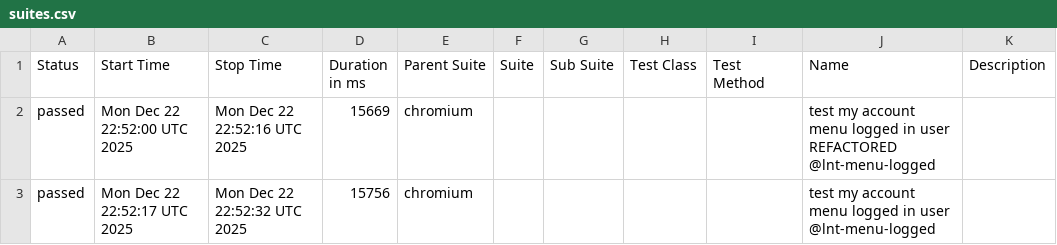
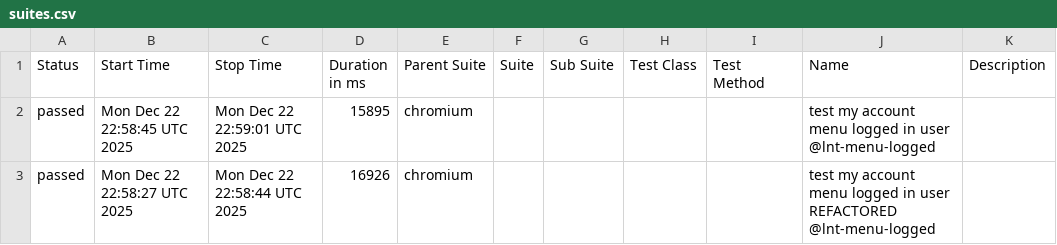
Before and after one commit to Serhiinv/typescript-playwright, a CSV file: allure-report/data/suites.csv, drawn as a sheet.

```diff
--- a/allure-report/data/suites.csv
+++ b/allure-report/data/suites.csv
@@ -1,3 +1,3 @@
 "Status","Start Time","Stop Time","Duration in ms","Parent Suite","Suite","Sub Suite","Test Class","Test Method","Name","Description"
-"passed","Mon Dec 22 22:52:00 UTC 2025","Mon Dec 22 22:52:16 UTC 2025","15669","chromium","","","","","test my account menu logged in user REFACTORED @lnt-menu-logged",""
-"passed","Mon Dec 22 22:52:17 UTC 2025","Mon Dec 22 22:52:32 UTC 2025","15756","chromium","","","","","test my account menu logged in user @lnt-menu-logged",""
+"passed","Mon Dec 22 22:58:45 UTC 2025","Mon Dec 22 22:59:01 UTC 2025","15895","chromium","","","","","test my account menu logged in user @lnt-menu-logged",""
+"passed","Mon Dec 22 22:58:27 UTC 2025","Mon Dec 22 22:58:44 UTC 2025","16926","chromium","","","","","test my account menu logged in user REFACTORED @lnt-menu-logged",""
```
Also changed, not shown: 23 other files.
